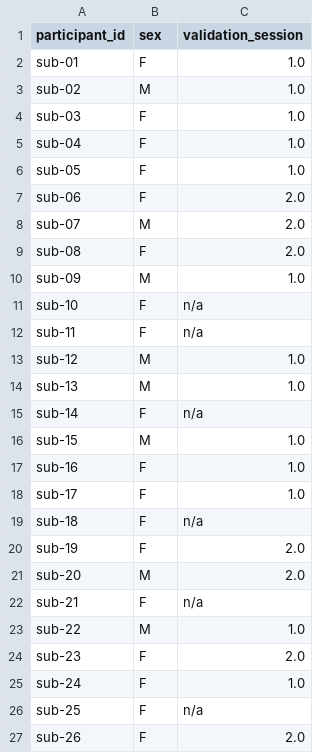
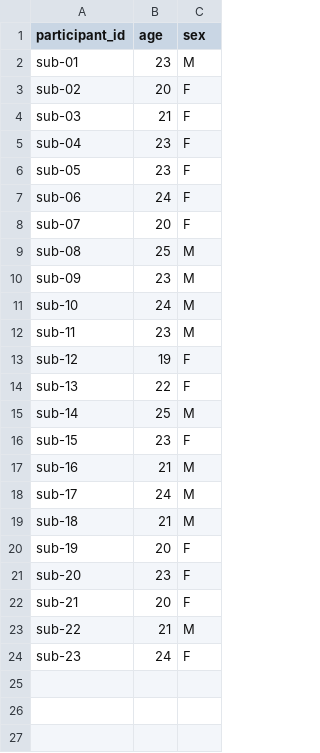
Before and after one commit to OpenNeuroDatasets-JSONLD/ds002547, a TSV file: participants.tsv, drawn as a sheet; removed rows and columns are numbered as before the commit, all else as after; the diff names each change by its address in the sheet, - before the commit and + after, or states it on an @@ line.

Commit message:
[DATALAD] added content

```diff
--- a/participants.tsv
+++ b/participants.tsv
+column B (age), rows 2-24: 23 | 20 | 21 | 23 | 23 | 24 | 20 | 25 | 23 | 24 | 23 | 19 | 22 | 25 | 23 | 21 | 24 | 21 | 20 | 23 | 20 | 21 | 24
-column C (validation_session), rows 2-24: 1.0 | 1.0 | 1.0 | 1.0 | 1.0 | 2.0 | 2.0 | 2.0 | 1.0 | n/a | n/a | 1.0 | 1.0 | n/a | 1.0 | 1.0 | 1.0 | n/a | 2.0 | 2.0 | n/a | 1.0 | 2.0
-C2 (sex): F
+C2 (sex): M
-C3 (sex): M
+C3 (sex): F
-C8 (sex): M
+C8 (sex): F
-C9 (sex): F
+C9 (sex): M
-C11:C12 (sex): F
+C11:C12 (sex): M
-C13:C14 (sex): M
+C13:C14 (sex): F
-C15 (sex): F
+C15 (sex): M
-C16 (sex): M
+C16 (sex): F
-C17:C19 (sex): F
+C17:C19 (sex): M
-C21 (sex): M
+C21 (sex): F
-row 25: sub-24 | F | 1.0
-row 26: sub-25 | F | n/a
-row 27: sub-26 | F | 2.0
```
